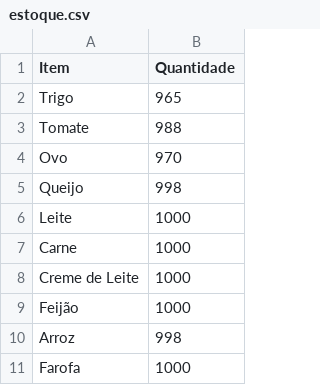
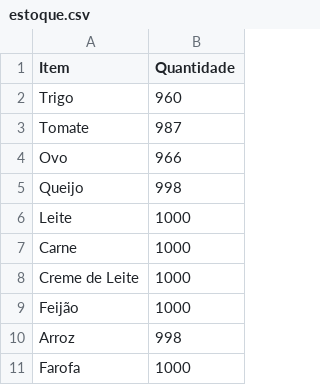
Before and after one commit to Samuel-Duque/sistema-restaurante-Sabores-do-mundo, a CSV file: estoque.csv, drawn as a sheet; only a part is shown.

```diff
--- a/estoque.csv
+++ b/estoque.csv
@@ -1,5 +1,5 @@
 Item,Quantidade
-Trigo,965
-Tomate,988
-Ovo,970
+Trigo,960
+Tomate,987
+Ovo,966
 Queijo,998
```
Also changed, not shown: 2 other files.
